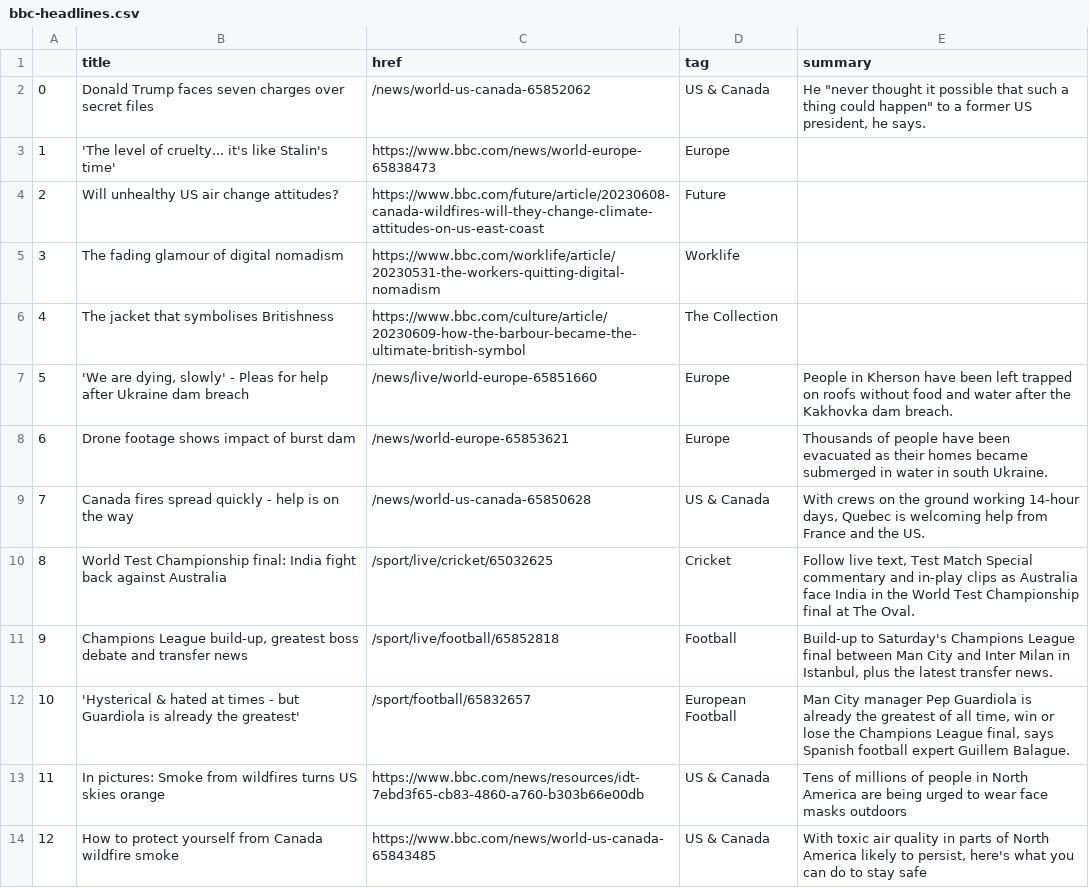
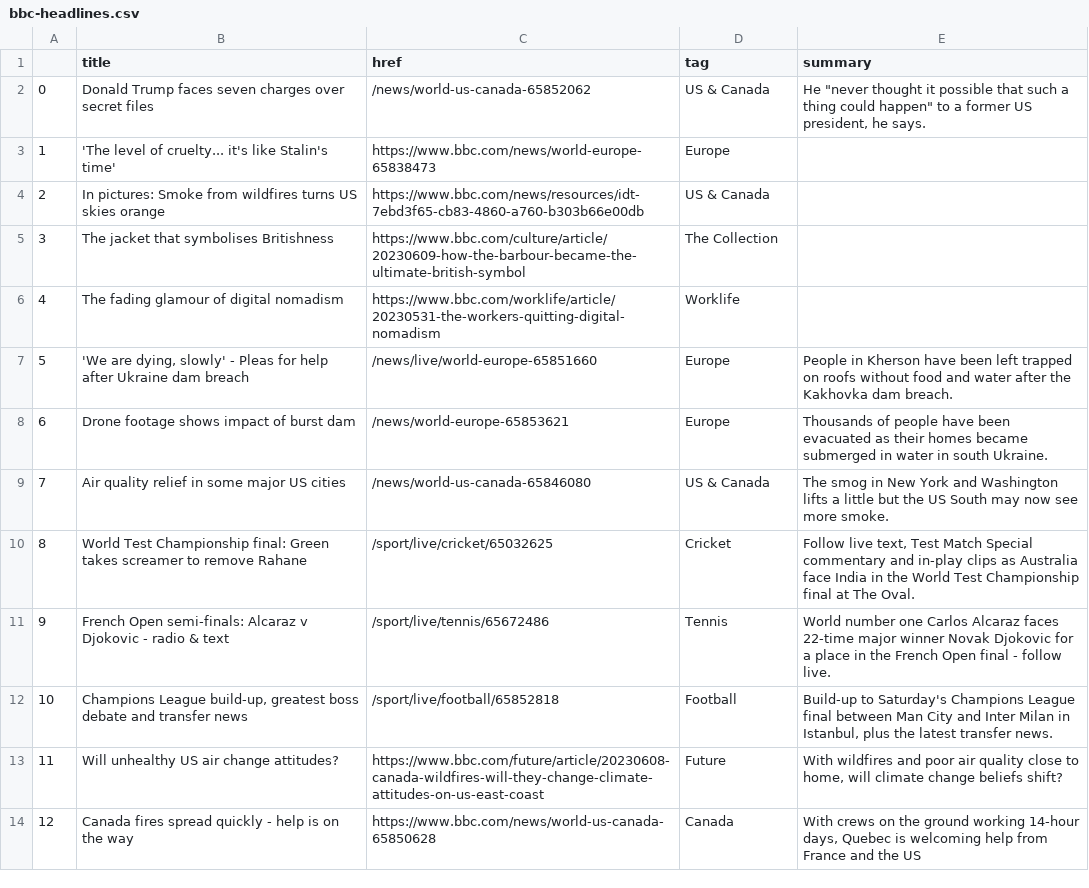
Before and after one commit to anastasiajourno/Automatic-scraper, a CSV file: bbc-headlines.csv, drawn as a sheet; only a part is shown; the diff covers the shown part only.

```diff
--- a/bbc-headlines.csv
+++ b/bbc-headlines.csv
@@ -3,12 +3,12 @@
 1,'The level of cruelty... it's like Stalin's time',https://www.bbc.com/news/world-europe-65838473,Europe,
-2,Will unhealthy US air change attitudes?,https://www.bbc.com/future/article/20230608-canada-wildfires-will-they-change-climate-attitudes-on-us-east-coast,Future,
-3,The fading glamour of digital nomadism,https://www.bbc.com/worklife/article/20230531-the-workers-quitting-digital-nomadism,Worklife,
-4,The jacket that symbolises Britishness,https://www.bbc.com/culture/article/20230609-how-the-barbour-became-the-ultimate-british-symbol,The Collection,
+2,In pictures: Smoke from wildfires turns US skies orange,https://www.bbc.com/news/resources/idt-7ebd3f65-cb83-4860-a760-b303b66e00db,US & Canada,
+3,The jacket that symbolises Britishness,https://www.bbc.com/culture/article/20230609-how-the-barbour-became-the-ultimate-british-symbol,The Collection,
+4,The fading glamour of digital nomadism,https://www.bbc.com/worklife/article/20230531-the-workers-quitting-digital-nomadism,Worklife,
 5,"'We are dying, slowly' - Pleas for help after Ukraine dam breach",/news/live/world-europe-65851660,Europe,People in Kherson have been left trapped on roofs without food and water after the Kakhovka dam breach.
 6,Drone footage shows impact of burst dam,/news/world-europe-65853621,Europe,Thousands of people have been evacuated as their homes became submerged in water in south Ukraine.
-7,Canada fires spread quickly - help is on the way,/news/world-us-canada-65850628,US & Canada,"With crews on the ground working 14-hour days, Quebec is welcoming help from France and the US."
-8,World Test Championship final: India fight back against Australia,/sport/live/cricket/65032625,Cricket,"Follow live text, Test Match Special commentary and in-play clips as Australia face India in the World Test Championship final at The Oval."
-9,"Champions League build-up, greatest boss debate and transfer news",/sport/live/football/65852818,Football,"Build-up to Saturday's Champions League final between Man City and Inter Milan in Istanbul, plus the latest transfer news."
-10,'Hysterical & hated at times - but Guardiola is already the greatest',/sport/football/65832657,European Football,"Man City manager Pep Guardiola is already the greatest of all time, win or lose the Champions League final, says Spanish football expert Guillem Balague."
-11,In pictures: Smoke from wildfires turns US skies orange,https://www.bbc.com/news/resources/idt-7ebd3f65-cb83-4860-a760-b303b66e00db,US & Canada,Tens of millions of people in North America are being urged to wear face masks outdoors
-12,How to protect yourself from Canada wildfire smoke,https://www.bbc.com/news/world-us-canada-65843485,US & Canada,"With toxic air quality in parts of North America likely to persist, here's what you can do to stay safe"
+7,Air quality relief in some major US cities,/news/world-us-canada-65846080,US & Canada,The smog in New York and Washington lifts a little but the US South may now see more smoke.
+8,World Test Championship final: Green takes screamer to remove Rahane,/sport/live/cricket/65032625,Cricket,"Follow live text, Test Match Special commentary and in-play clips as Australia face India in the World Test Championship final at The Oval."
+9,French Open semi-finals: Alcaraz v Djokovic - radio & text,/sport/live/tennis/65672486,Tennis,World number one Carlos Alcaraz faces 22-time major winner Novak Djokovic for a place in the French Open final - follow live.
+10,"Champions League build-up, greatest boss debate and transfer news",/sport/live/football/65852818,Football,"Build-up to Saturday's Champions League final between Man City and Inter Milan in Istanbul, plus the latest transfer news."
+11,Will unhealthy US air change attitudes?,https://www.bbc.com/future/article/20230608-canada-wildfires-will-they-change-climate-attitudes-on-us-east-coast,Future,"With wildfires and poor air quality close to home, will climate change beliefs shift?"
+12,Canada fires spread quickly - help is on the way,https://www.bbc.com/news/world-us-canada-65850628,Canada,"With crews on the ground working 14-hour days, Quebec is welcoming help from France and the US"
```
Also changed, not shown: 4 edited cells elsewhere in this file.
